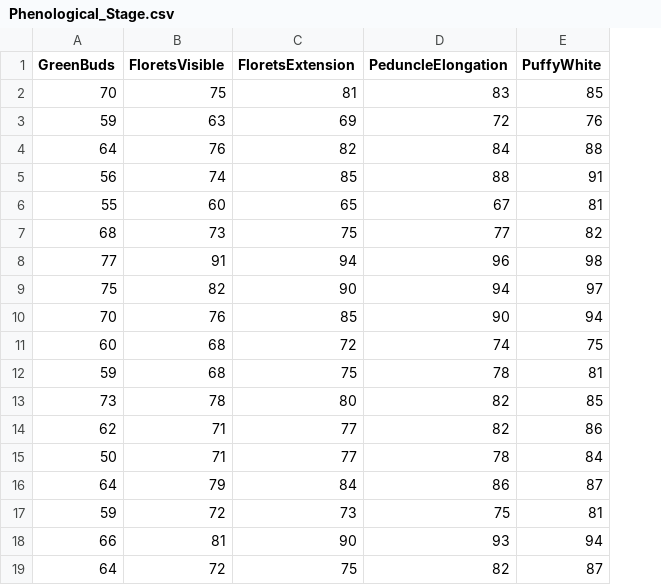
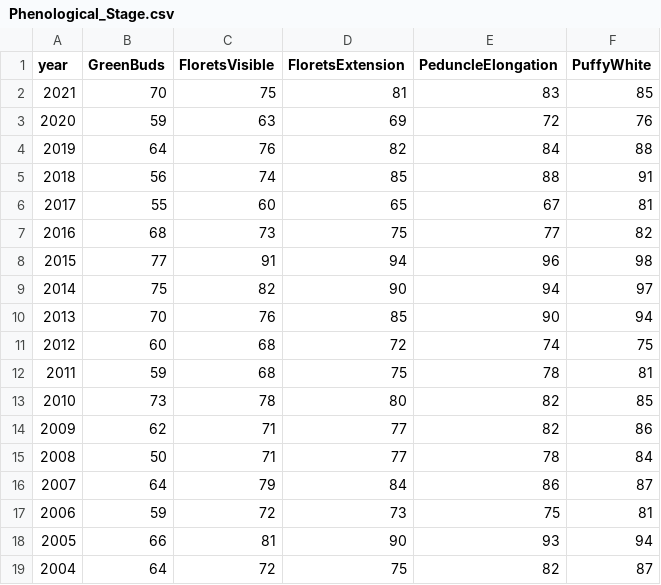
Before and after one commit to joshglwright/cherry, a CSV file: peak-bloom-prediction/data/Phenological_Stage.csv, drawn as a sheet; the diff names each change by its address in the sheet, - before the commit and + after, or states it on an @@ line.

Commit message:
add year column

```diff
--- a/peak-bloom-prediction/data/Phenological_Stage.csv
+++ b/peak-bloom-prediction/data/Phenological_Stage.csv
+column A (year), rows 2-19: 2021 | 2020 | 2019 | 2018 | 2017 | 2016 | 2015 | 2014 | 2013 | 2012 | 2011 | 2010 | 2009 | 2008 | 2007 | 2006 | 2005 | 2004
```
